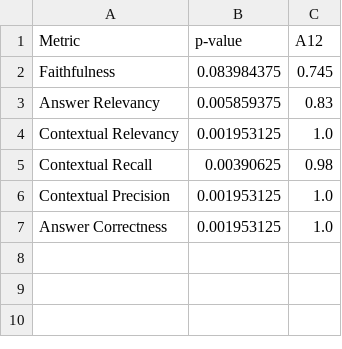
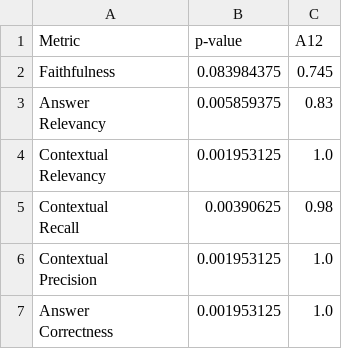
Before and after one commit to parham-box/FSE2025Industry, a CSV file: RQ1/Result_Ciena/statistical_test_results.csv, drawn as a sheet.

```diff
--- a/RQ1/Result_Ciena/statistical_test_results.csv
+++ b/RQ1/Result_Ciena/statistical_test_results.csv
@@ -2,6 +2,11 @@ Metric,p-value,A12
 Faithfulness,0.083984375,0.745
-Answer Relevancy,0.005859375,0.83
-Contextual Relevancy,0.001953125,1.0
-Contextual Recall,0.00390625,0.98
-Contextual Precision,0.001953125,1.0
-Answer Correctness,0.001953125,1.0
+"Answer
+Relevancy",0.005859375,0.83
+"Contextual
+Relevancy",0.001953125,1.0
+"Contextual
+Recall",0.00390625,0.98
+"Contextual
+Precision",0.001953125,1.0
+"Answer
+Correctness",0.001953125,1.0
```
Also changed, not shown: RQ1/Result_REQuestA/statistical_test_results.csv, 4 other files.
